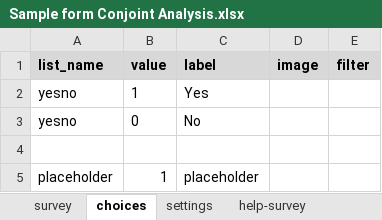
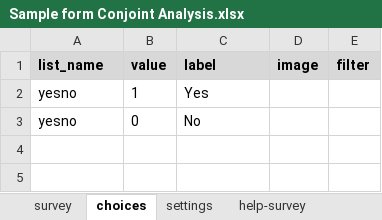
Before and after one commit to surveycto/conjoint, an Excel workbook: extras/Sample form Conjoint Analysis.xlsx, sheet choices, drawn as a sheet; values as stored, in another font and other column widths than the file's, no borders; the diff names each change by its address in the sheet, - before the commit and + after, or states it on an @@ line.

```diff
--- a/extras/Sample form Conjoint Analysis.xlsx (sheet choices)
+++ b/extras/Sample form Conjoint Analysis.xlsx (sheet choices)
-row 4: (empty)
-row 5: placeholder | 1 | placeholder
```
Also changed, not shown: sheet settings, sheet survey, 6 other files.
